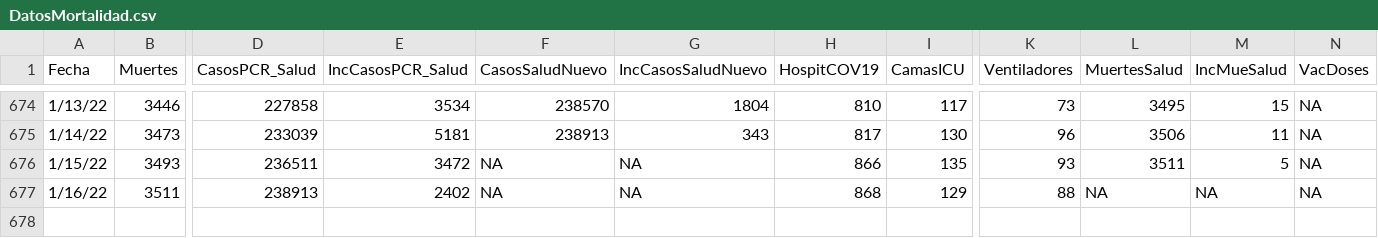
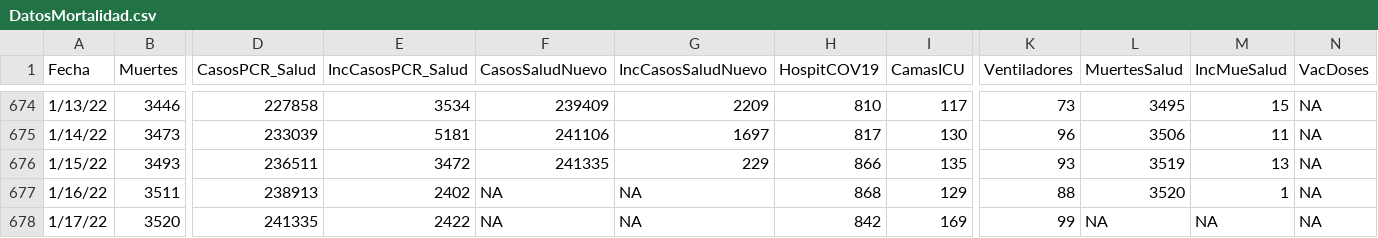
Before and after one commit to rafalab/covidpr, a CSV file: data/DatosMortalidad.csv, drawn as a sheet; only a part is shown, gaps mark what is left out; rows hold the shown columns only; the diff covers the shown part only; the diff names each change by its address in the sheet, - before the commit and + after, or states it on an @@ line.

```diff
--- a/data/DatosMortalidad.csv
+++ b/data/DatosMortalidad.csv
-F674 (CasosSaludNuevo): 238570
+F674 (CasosSaludNuevo): 239409
-G674 (IncCasosSaludNuevo): 1804
+G674 (IncCasosSaludNuevo): 2209
-F675 (CasosSaludNuevo): 238913
+F675 (CasosSaludNuevo): 241106
-G675 (IncCasosSaludNuevo): 343
+G675 (IncCasosSaludNuevo): 1697
-F676 (CasosSaludNuevo): NA
+F676 (CasosSaludNuevo): 241335
-G676 (IncCasosSaludNuevo): NA
+G676 (IncCasosSaludNuevo): 229
-L676 (MuertesSalud): 3511
+L676 (MuertesSalud): 3519
-M676 (IncMueSalud): 5
+M676 (IncMueSalud): 13
-L677 (MuertesSalud): NA
+L677 (MuertesSalud): 3520
-M677 (IncMueSalud): NA
+M677 (IncMueSalud): 1
+row 678: 1/17/22 | 3520 | 241335 | 2422 | NA | NA | 842 | 169 | 99 | NA | NA | NA
```
Also changed, not shown: 32 edited cells elsewhere in this file.
